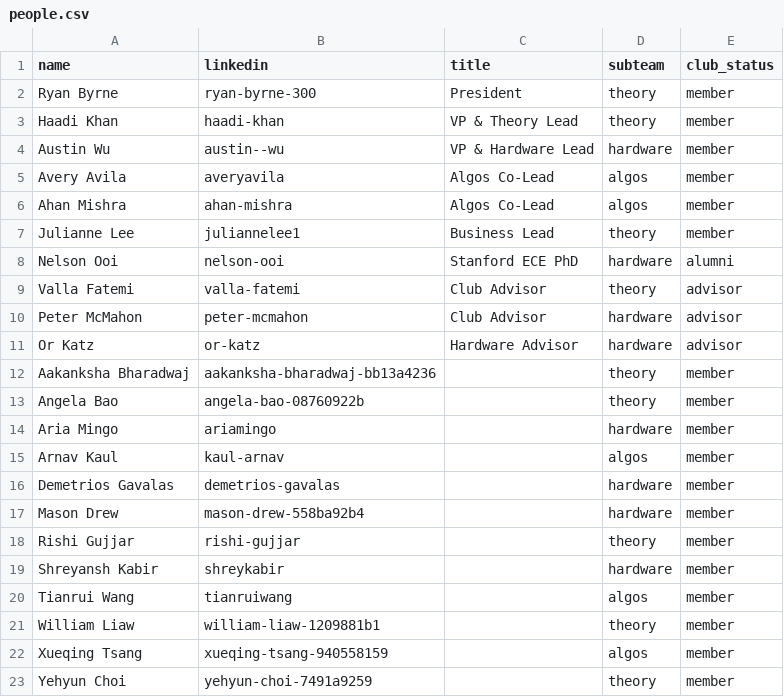
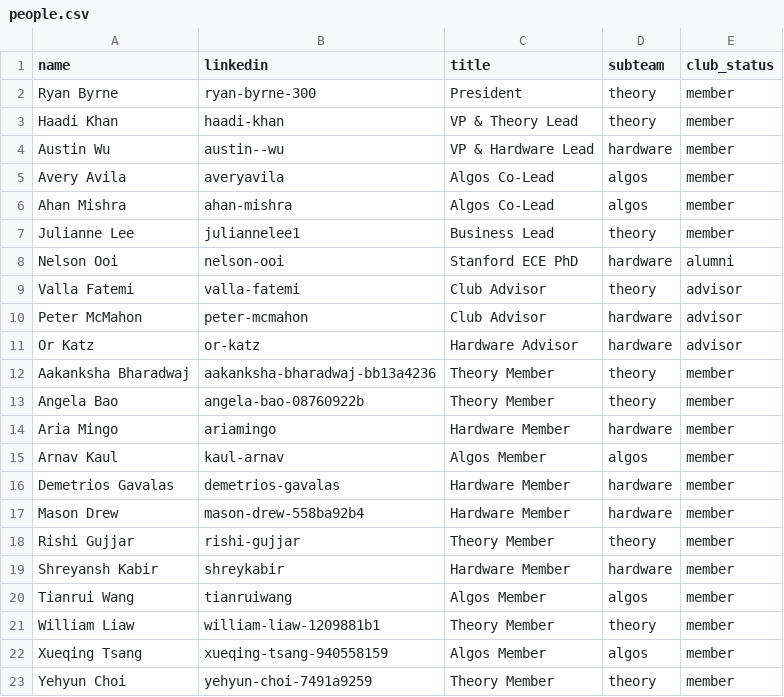
Before and after one commit to Cornell-QCA/website, a CSV file: public/data/csv/people.csv, drawn as a sheet.

```diff
--- a/public/data/csv/people.csv
+++ b/public/data/csv/people.csv
@@ -11,13 +11,13 @@ Peter McMahon,peter-mcmahon,Club Advisor,hardware,advisor
 Or Katz,or-katz,Hardware Advisor,hardware,advisor
-Aakanksha Bharadwaj,aakanksha-bharadwaj-bb13a4236,,theory,member
-Angela Bao,angela-bao-08760922b,,theory,member
-Aria Mingo,ariamingo,,hardware,member
-Arnav Kaul,kaul-arnav,,algos,member
-Demetrios Gavalas,demetrios-gavalas,,hardware,member
-Mason Drew,mason-drew-558ba92b4,,hardware,member
-Rishi Gujjar,rishi-gujjar,,theory,member
-Shreyansh Kabir,shreykabir,,hardware,member
-Tianrui Wang,tianruiwang,,algos,member
-William Liaw,william-liaw-1209881b1,,theory,member
-Xueqing Tsang,xueqing-tsang-940558159,,algos,member
-Yehyun Choi,yehyun-choi-7491a9259,,theory,member
+Aakanksha Bharadwaj,aakanksha-bharadwaj-bb13a4236,Theory Member,theory,member
+Angela Bao,angela-bao-08760922b,Theory Member,theory,member
+Aria Mingo,ariamingo,Hardware Member,hardware,member
+Arnav Kaul,kaul-arnav,Algos Member,algos,member
+Demetrios Gavalas,demetrios-gavalas,Hardware Member,hardware,member
+Mason Drew,mason-drew-558ba92b4,Hardware Member,hardware,member
+Rishi Gujjar,rishi-gujjar,Theory Member,theory,member
+Shreyansh Kabir,shreykabir,Hardware Member,hardware,member
+Tianrui Wang,tianruiwang,Algos Member,algos,member
+William Liaw,william-liaw-1209881b1,Theory Member,theory,member
+Xueqing Tsang,xueqing-tsang-940558159,Algos Member,algos,member
+Yehyun Choi,yehyun-choi-7491a9259,Theory Member,theory,member
```
Also changed, not shown: 1 other file.
